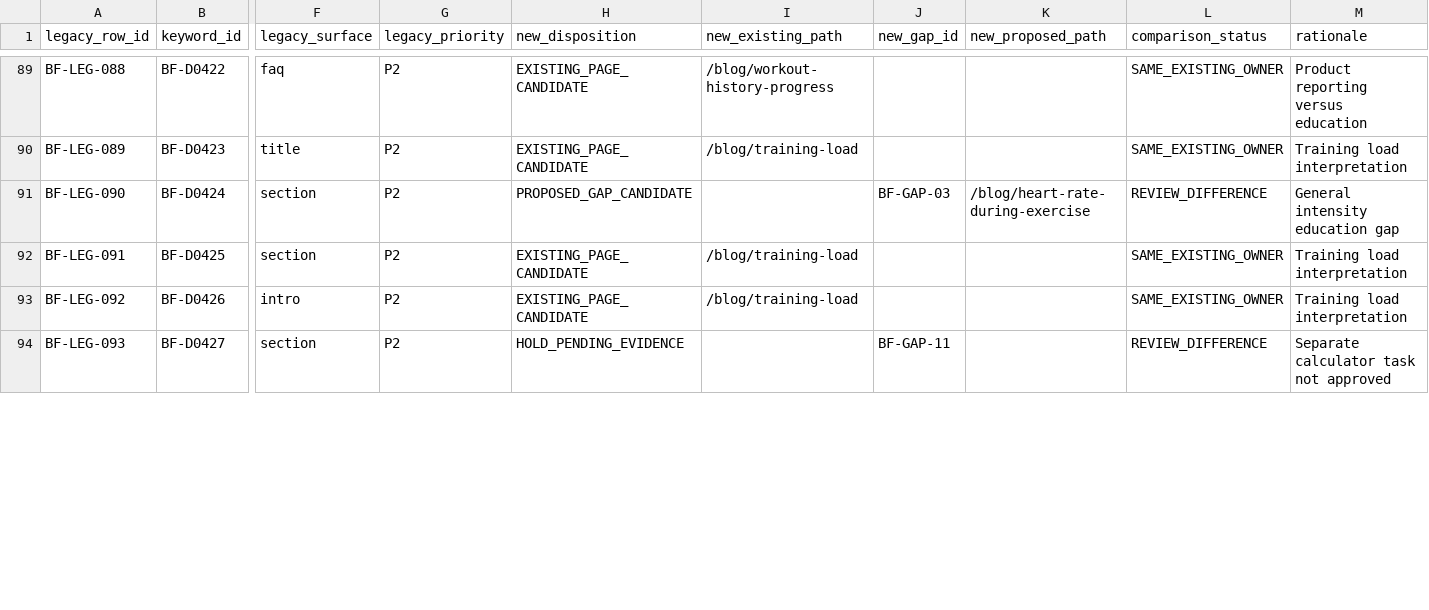
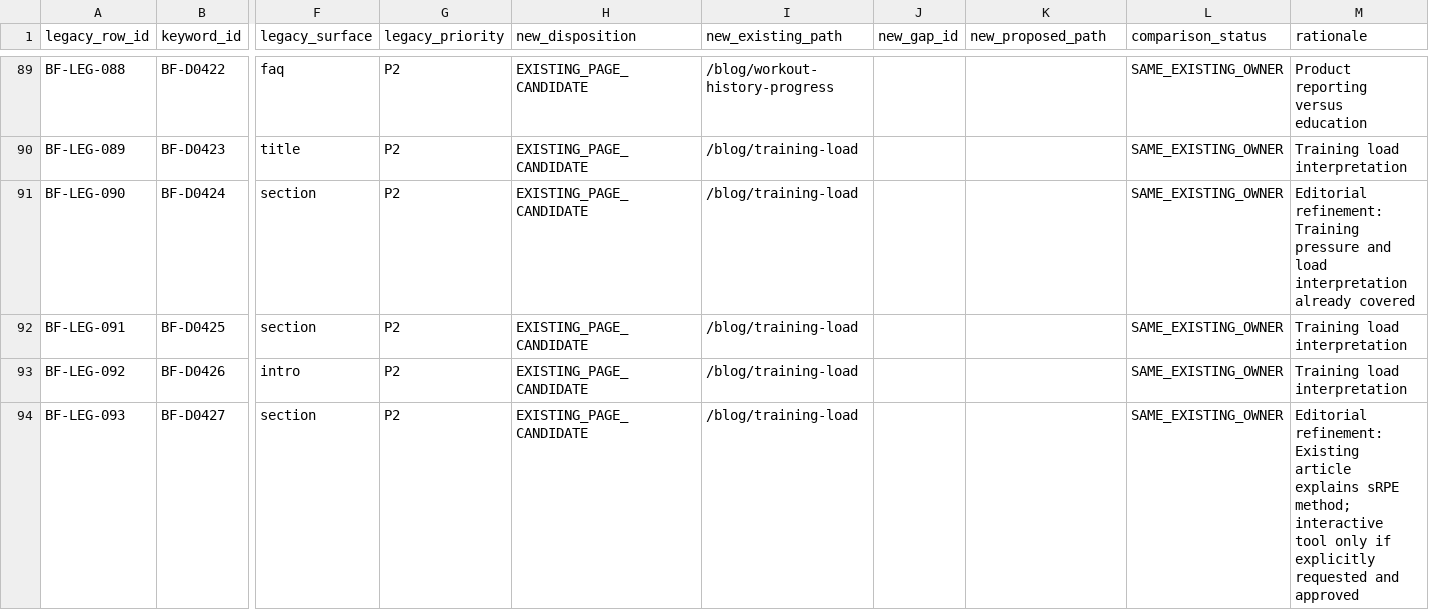
Before and after one commit to mohammadAliKeshavarzSarkar/BeatFit-Website, a CSV file: docs/seo/research/keyword-intelligence/11-page-mapping/legacy-reconciliation.csv, drawn as a sheet; only a part is shown, gaps mark what is left out; the diff covers the shown part only; the diff names each change by its address in the sheet, - before the commit and + after, or states it on an @@ line.

Commit message:
docs(seo): reconcile mapping against actual existing page coverage

```diff
--- a/docs/seo/research/keyword-intelligence/11-page-mapping/legacy-reconciliation.csv
+++ b/docs/seo/research/keyword-intelligence/11-page-mapping/legacy-reconciliation.csv
-H91 (new_disposition): PROPOSED_GAP_CANDIDATE
+H91 (new_disposition): EXISTING_PAGE_CANDIDATE
-I91 (new_existing_path): (empty)
+I91 (new_existing_path): /blog/training-load
-J91 (new_gap_id): BF-GAP-03
+J91 (new_gap_id): (empty)
-K91 (new_proposed_path): /blog/heart-rate-during-exercise
+K91 (new_proposed_path): (empty)
-L91 (comparison_status): REVIEW_DIFFERENCE
+L91 (comparison_status): SAME_EXISTING_OWNER
-M91 (rationale): General intensity education gap
+M91 (rationale): Editorial refinement: Training pressure and load interpretation already covered
-H94 (new_disposition): HOLD_PENDING_EVIDENCE
+H94 (new_disposition): EXISTING_PAGE_CANDIDATE
-I94 (new_existing_path): (empty)
+I94 (new_existing_path): /blog/training-load
-J94 (new_gap_id): BF-GAP-11
+J94 (new_gap_id): (empty)
-L94 (comparison_status): REVIEW_DIFFERENCE
+L94 (comparison_status): SAME_EXISTING_OWNER
-M94 (rationale): Separate calculator task not approved
+M94 (rationale): Editorial refinement: Existing article explains sRPE method; interactive tool only if explicitly requested and approved
```
Also changed, not shown: 84 edited cells elsewhere in this file.
